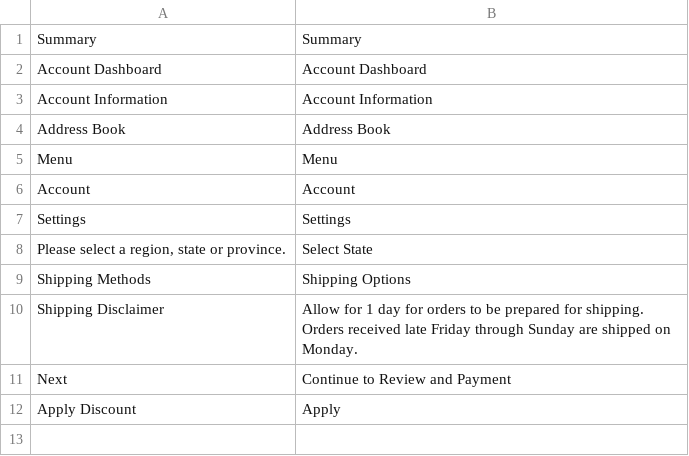
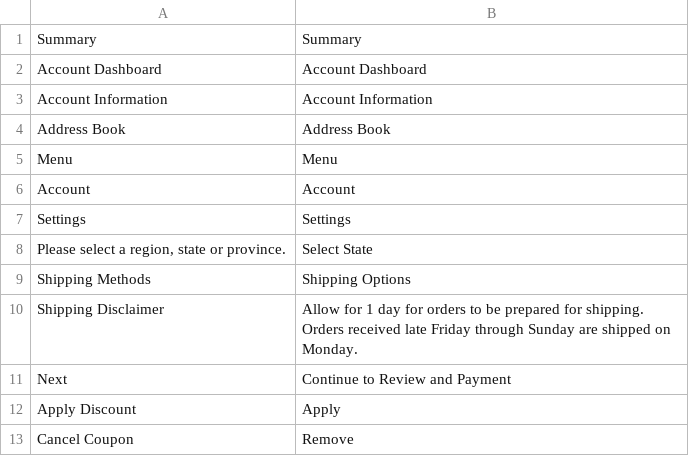
Before and after one commit to scotts-ebiz/cruithne, a CSV file: app/design/frontend/Scottsbase/default/i18n/en_US.csv, drawn as a sheet.

Commit message:
Reducing code and creating default btn styling

```diff
--- a/app/design/frontend/Scottsbase/default/i18n/en_US.csv
+++ b/app/design/frontend/Scottsbase/default/i18n/en_US.csv
@@ -12 +12,2 @@ Settings,Settings
 "Apply Discount","Apply"
+"Cancel Coupon","Remove"
```
Also changed, not shown: 7 other files.
